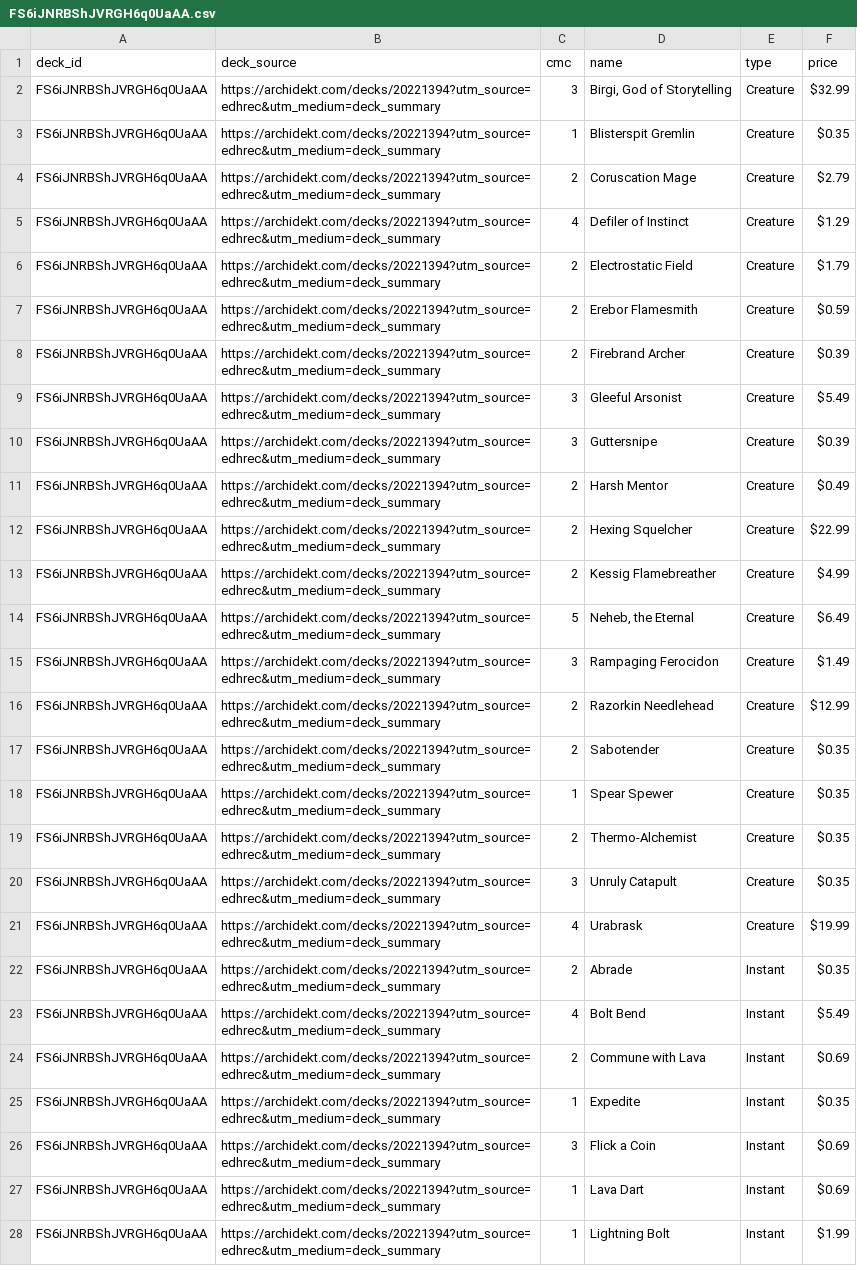
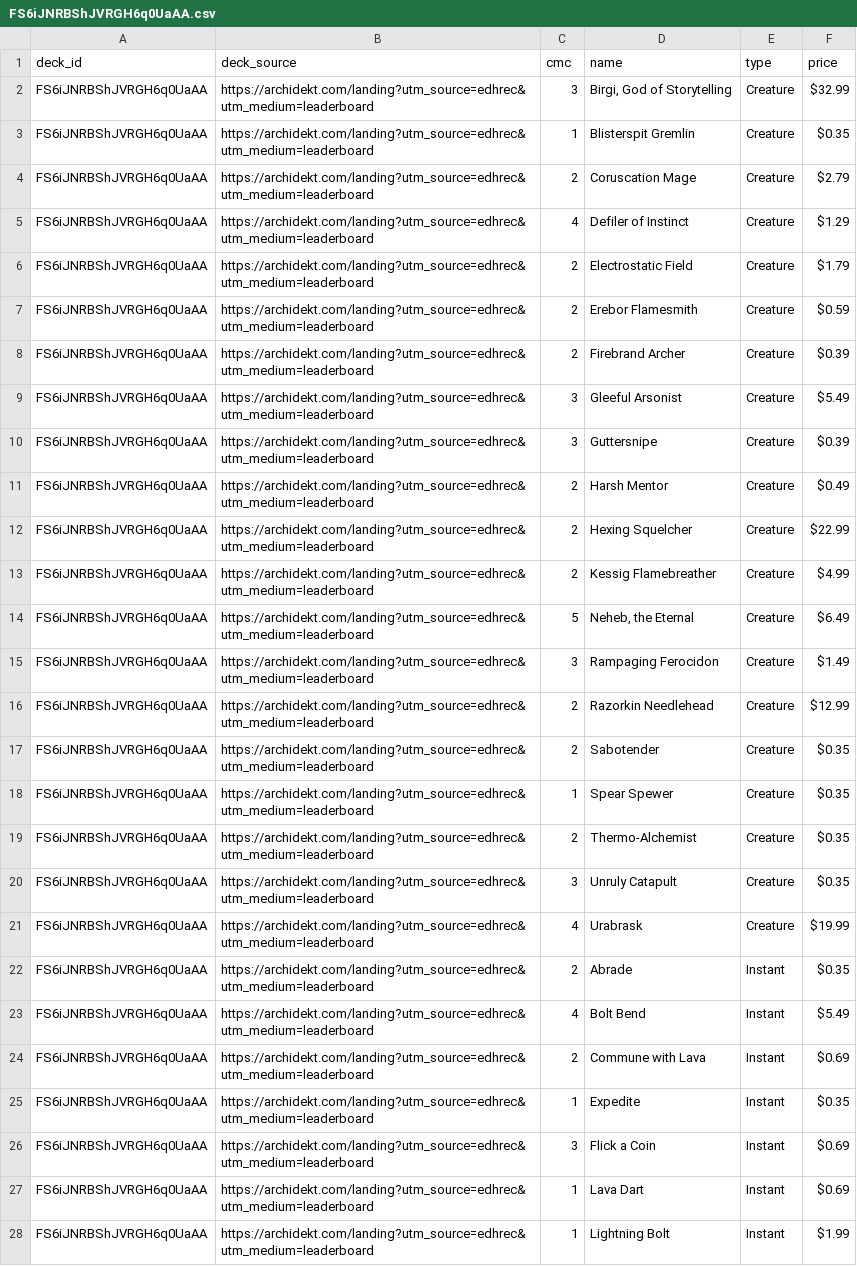
Before and after one commit to wojo1286/edhrec-scraper, a CSV file: decklists_html/FS6iJNRBShJVRGH6q0UaAA.csv, drawn as a sheet; only a part is shown; the diff covers the shown part only; the diff names each change by its address in the sheet, - before the commit and + after, or states it on an @@ line.

```diff
--- a/decklists_html/FS6iJNRBShJVRGH6q0UaAA.csv
+++ b/decklists_html/FS6iJNRBShJVRGH6q0UaAA.csv
-B2:B28 (deck_source): https://archidekt.com/decks/20221394?utm_source=edhrec&utm_medium=deck_summary
+B2:B28 (deck_source): https://archidekt.com/landing?utm_source=edhrec&utm_medium=leaderboard
```
Also changed, not shown: 43 edited cells elsewhere in this file, decklists_html/TVxG46o-CBEz_oITq5iKwQ.csv, decklists_html/Zv6eCOLmKG87PZQes6cu4g.csv, 17 other files.
